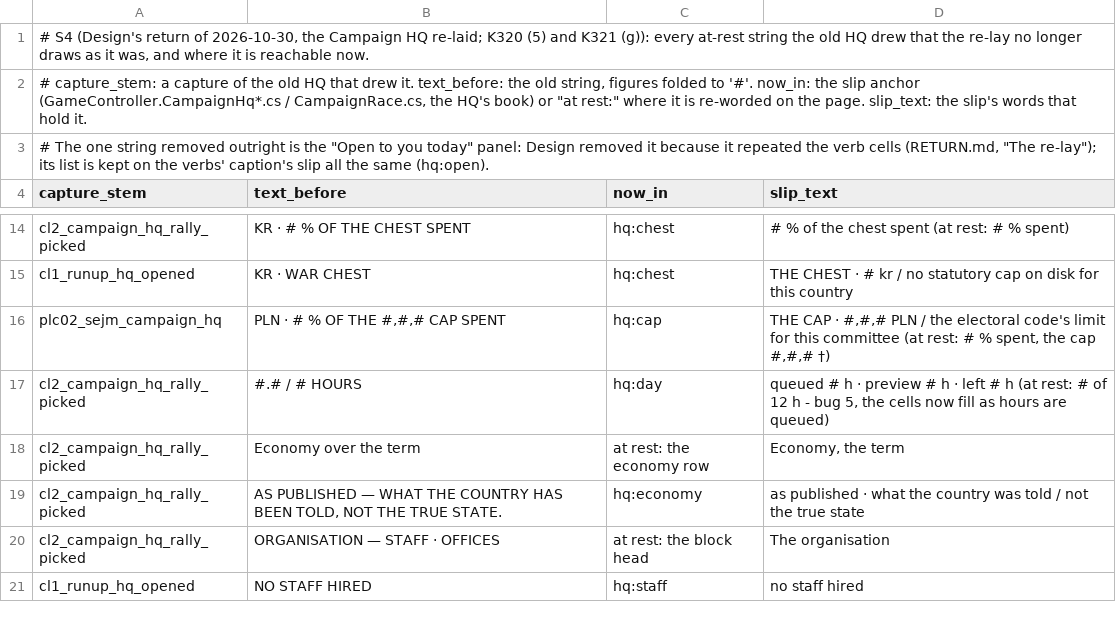
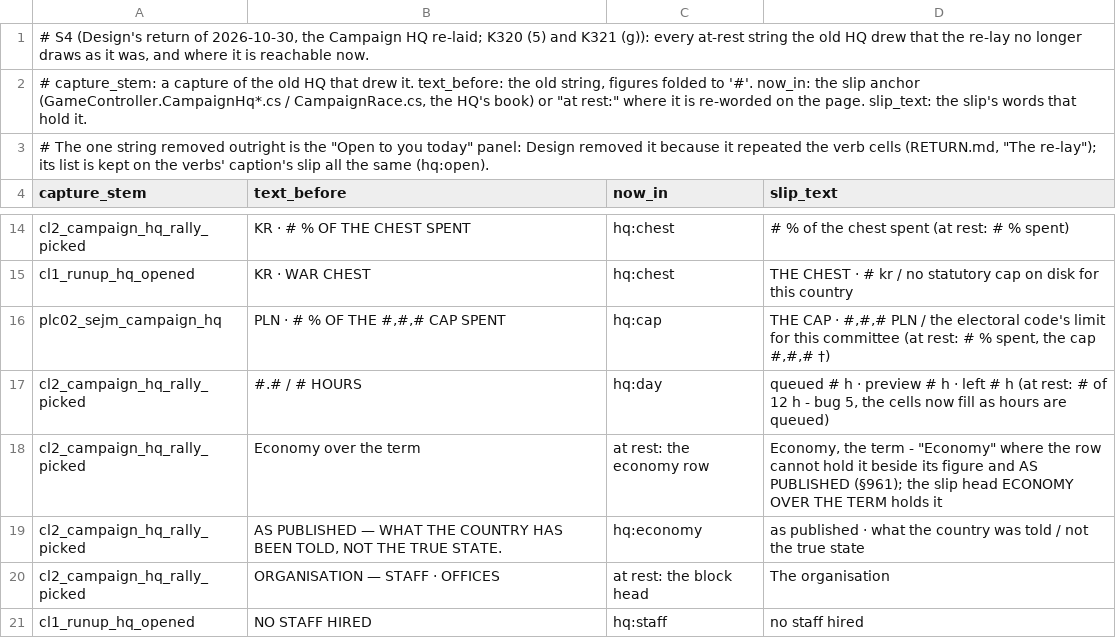
Before and after one commit to Bippen/PoliSim, a TSV file: docs/declutter/moved_s4hq.tsv, drawn as a sheet; only a part is shown, gaps mark what is left out.

```diff
--- a/docs/declutter/moved_s4hq.tsv
+++ b/docs/declutter/moved_s4hq.tsv
@@ -17,3 +17,3 @@ plc02_sejm_campaign_hq	PLN · # % OF THE #,#,# CAP SPENT	hq:cap	THE CAP · #,#,#
 cl2_campaign_hq_rally_picked	#.# / # HOURS	hq:day	queued # h · preview # h · left # h (at rest: # of 12 h - bug 5, the cells now fill as hours are queued)
-cl2_campaign_hq_rally_picked	Economy over the term	at rest: the economy row	Economy, the term
+cl2_campaign_hq_rally_picked	Economy over the term	at rest: the economy row	Economy, the term - "Economy" where the row cannot hold it beside its figure and AS PUBLISHED (§961); the slip head ECONOMY OVER THE TERM holds it
 cl2_campaign_hq_rally_picked	AS PUBLISHED — WHAT THE COUNTRY HAS BEEN TOLD, NOT THE TRUE STATE.	hq:economy	as published · what the country was told / not the true state
```
Also changed, not shown: Tools/film_scope.tsv, 3 other files.
